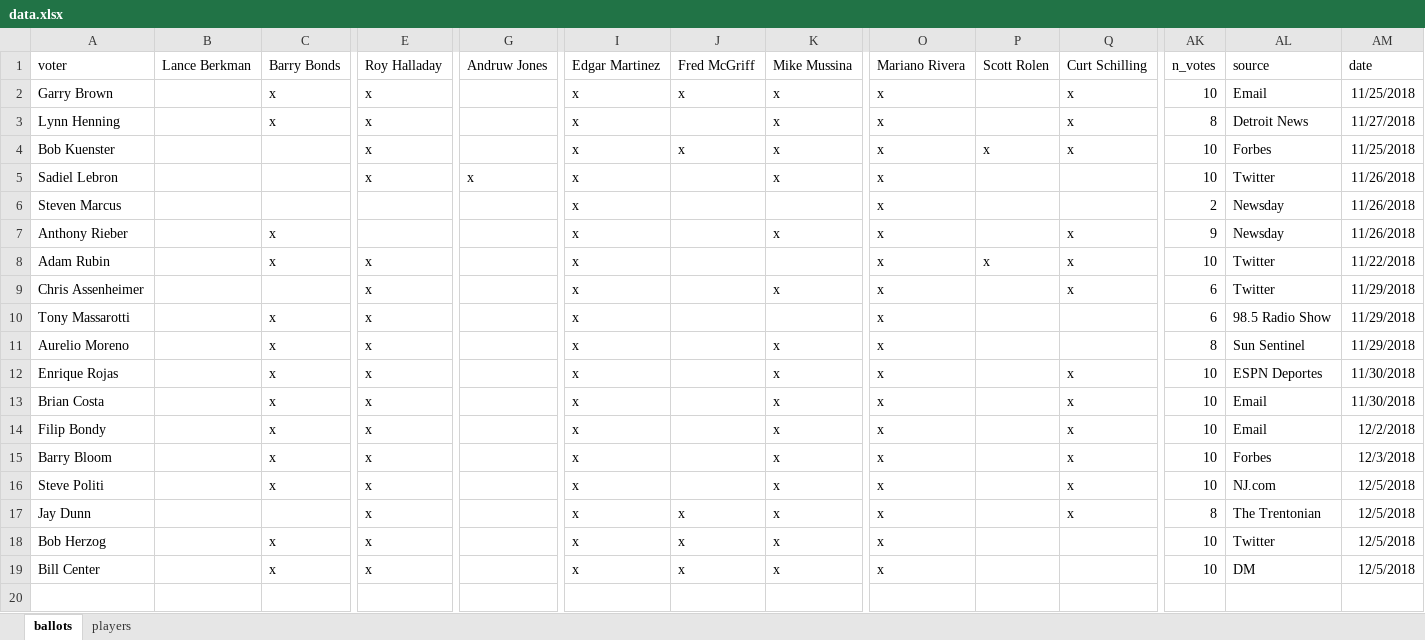
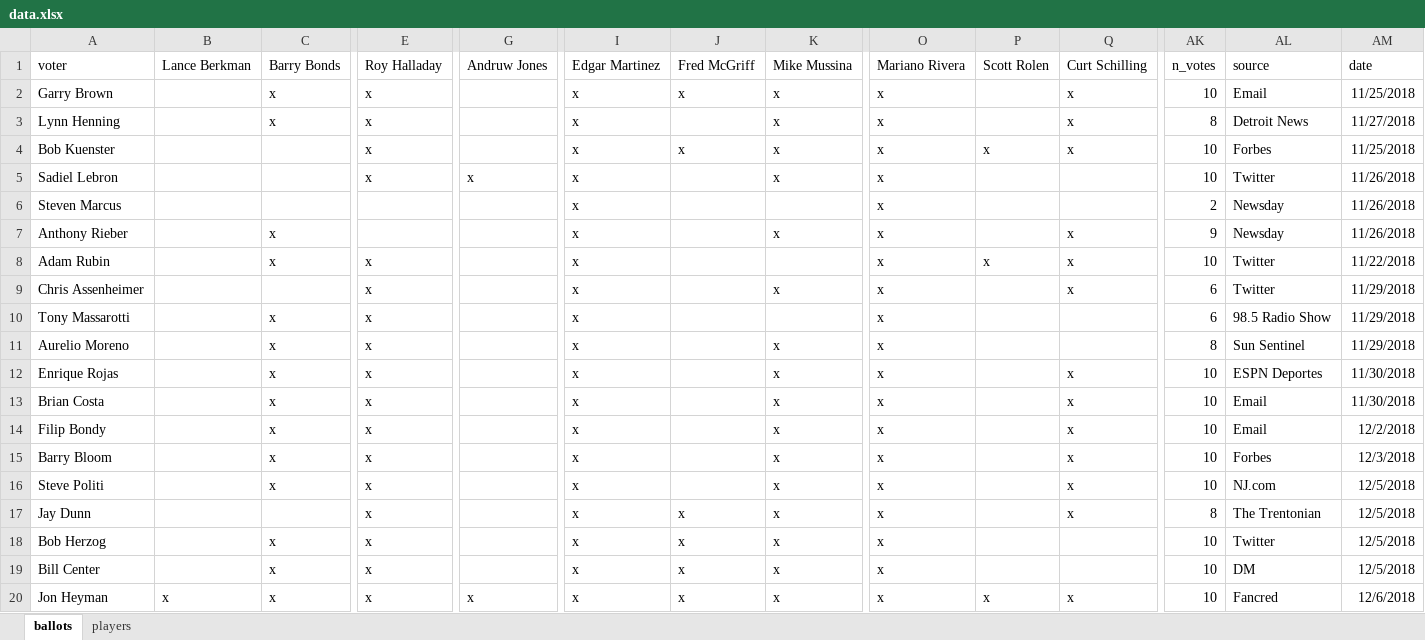
Before and after one commit to deppen8/bbhof_dash, an Excel workbook: data.xlsx, sheet ballots, drawn as a sheet; only a part is shown, gaps mark what is left out; values as stored, in another font and other column widths than the file's, no borders; rows hold the shown columns only; the diff names each change by its address in the sheet, - before the commit and + after, or states it on an @@ line.

Commit message:
update with Jon Heyman ballot

```diff
--- a/data.xlsx (sheet ballots)
+++ b/data.xlsx (sheet ballots)
+row 20: Jon Heyman | x | x | x | x | x | x | x | x | x | x | 10 | Fancred | 12/6/2018
```
Also changed, not shown: 1 other file.
